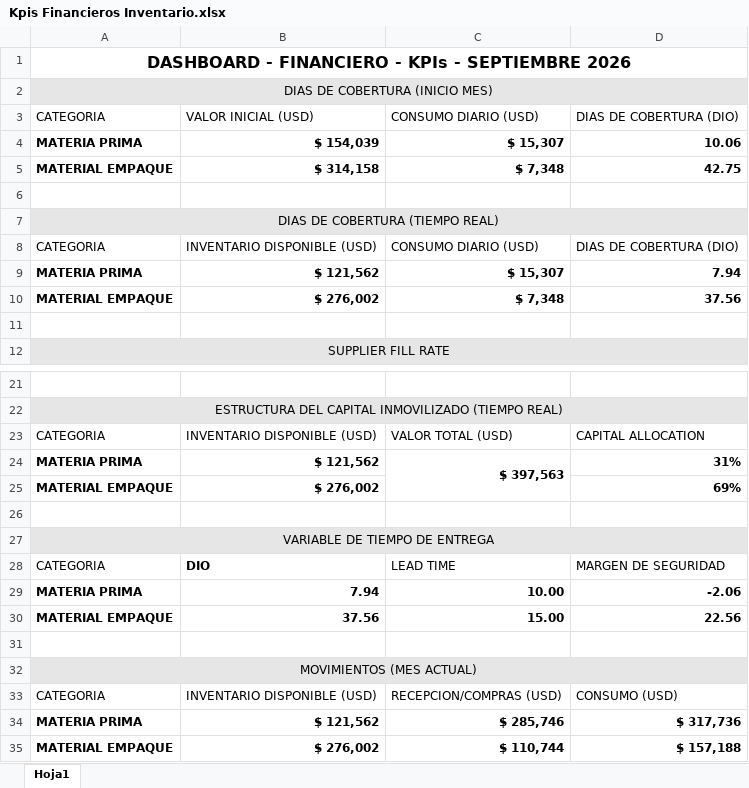
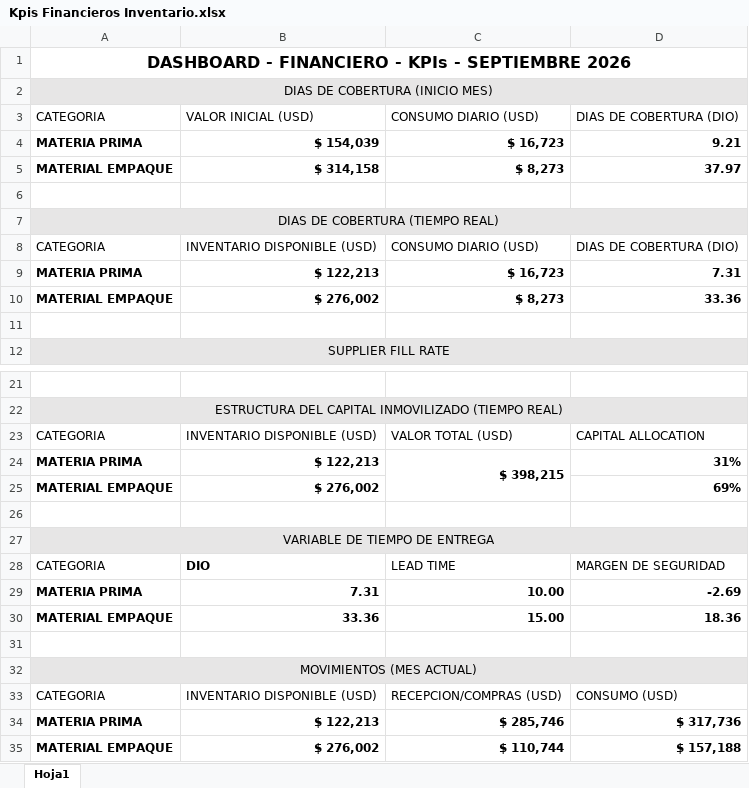
Before and after one commit to logisticasapori1-cell/dashboard-ventas, an Excel workbook: data/Kpis Financieros Inventario.xlsx, sheet Hoja1, drawn as a sheet; only a part is shown, gaps mark what is left out; values as stored, in another font and other column widths than the file's, no borders; removed rows and columns are numbered as before the commit, all else as after; the diff names each change by its address in the sheet, - before the commit and + after, or states it on an @@ line.

Commit message:
Add files via upload

```diff
--- a/data/Kpis Financieros Inventario.xlsx (sheet Hoja1)
+++ b/data/Kpis Financieros Inventario.xlsx (sheet Hoja1)
-C4: $ 15,307
+C4: $ 16,723
-D4: 10.06
+D4: 9.21
-C5: $ 7,348
+C5: $ 8,273
-D5: 42.75
+D5: 37.97
-row 9: MATERIA PRIMA | $ 121,562 | $ 15,307 | 7.94
+row 9: MATERIA PRIMA | $ 122,213 | $ 16,723 | 7.31
-C10: $ 7,348
+C10: $ 8,273
-D10: 37.56
+D10: 33.36
-B24: $ 121,562
+B24: $ 122,213
-C24: $ 397,563
+C24: $ 398,215
-B29: 7.94
+B29: 7.31
-D29: -2.06
+D29: -2.69
-B30: 37.56
+B30: 33.36
-D30: 22.56
+D30: 18.36
-B34: $ 121,562
+B34: $ 122,213
```
